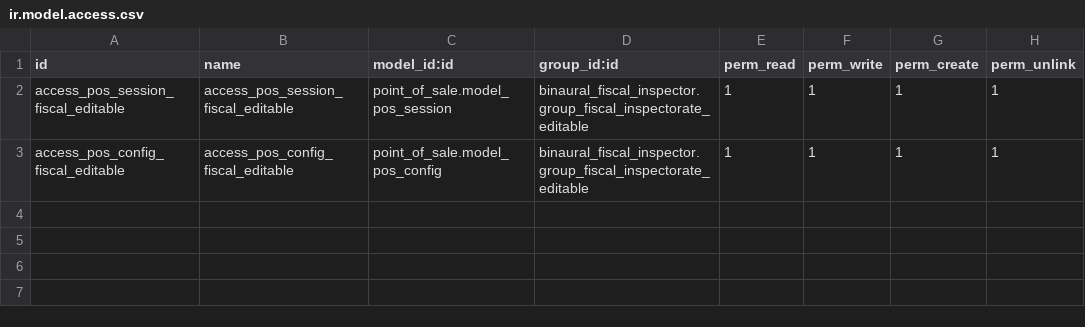
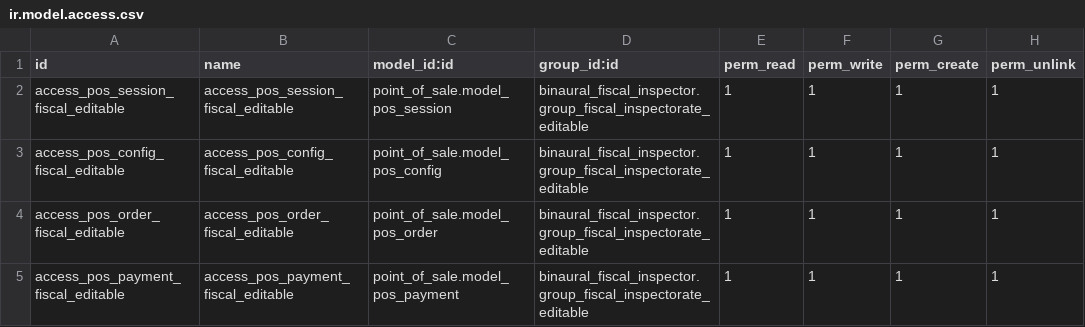
Before and after one commit to binaural-dev/odoo-venezuela, a CSV file: integra/binaural_fiscal_inspector_pos/security/ir.model.access.csv, drawn as a sheet; the diff names each change by its address in the sheet, - before the commit and + after, or states it on an @@ line.

Commit message:
FIX-#23148-Binaural_Fiscal_inspector
- Se pusieron los permisos necesarios para poder colocar en borrador el
grupo fiscal Editable

Tarea: https://binaural.odoo.com/web#id=23148&cids=2&model=project.task&view_type=form

```diff
--- a/integra/binaural_fiscal_inspector_pos/security/ir.model.access.csv
+++ b/integra/binaural_fiscal_inspector_pos/security/ir.model.access.csv
+row 4: access_pos_order_fiscal_editable | access_pos_order_fiscal_editable | point_of_sale.model_pos_order | binaural_fiscal_inspector.group_fiscal_inspectorate_editable | 1 | 1 | 1 | 1
+row 5: access_pos_payment_fiscal_editable | access_pos_payment_fiscal_editable | point_of_sale.model_pos_payment | binaural_fiscal_inspector.group_fiscal_inspectorate_editable | 1 | 1 | 1 | 1
```
Also changed, not shown: integra/binaural_fiscal_inspector/security/ir.model.access.csv, 2 other files.
